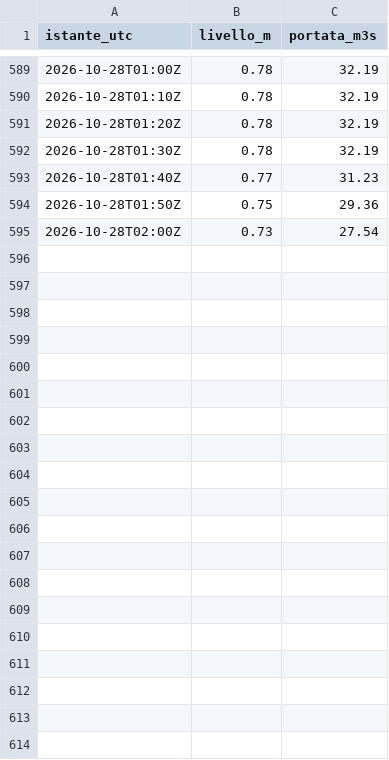
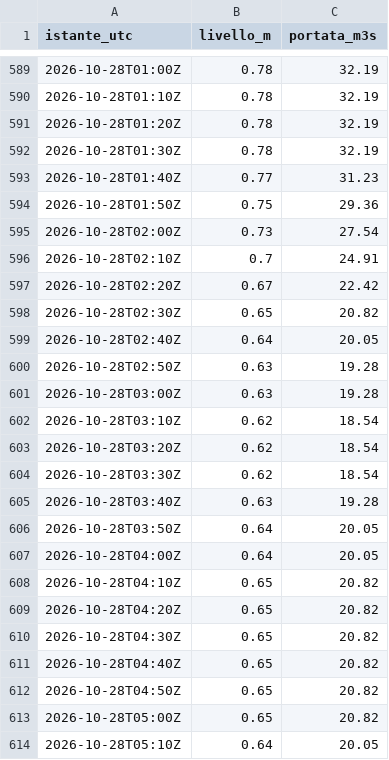
Before and after one commit to simone-9/idrometria-brenta-curtarolo, a CSV file: dati/300005751/2026-10.csv, drawn as a sheet; only a part is shown, gaps mark what is left out; the diff covers the shown part only.

```diff
--- a/dati/300005751/2026-10.csv
+++ b/dati/300005751/2026-10.csv
@@ -595 +595,20 @@ istante_utc,livello_m,portata_m3s
 2026-10-28T02:00Z,0.73,27.54
+2026-10-28T02:10Z,0.7,24.91
+2026-10-28T02:20Z,0.67,22.42
+2026-10-28T02:30Z,0.65,20.82
+2026-10-28T02:40Z,0.64,20.05
+2026-10-28T02:50Z,0.63,19.28
+2026-10-28T03:00Z,0.63,19.28
+2026-10-28T03:10Z,0.62,18.54
+2026-10-28T03:20Z,0.62,18.54
+2026-10-28T03:30Z,0.62,18.54
+2026-10-28T03:40Z,0.63,19.28
+2026-10-28T03:50Z,0.64,20.05
+2026-10-28T04:00Z,0.64,20.05
+2026-10-28T04:10Z,0.65,20.82
+2026-10-28T04:20Z,0.65,20.82
+2026-10-28T04:30Z,0.65,20.82
+2026-10-28T04:40Z,0.65,20.82
+2026-10-28T04:50Z,0.65,20.82
+2026-10-28T05:00Z,0.65,20.82
+2026-10-28T05:10Z,0.64,20.05
```
Also changed, not shown: 14 added rows elsewhere in this file, dati/300005777/2026-10.csv, dati/300005833/2026-10.csv, 12 other files.
